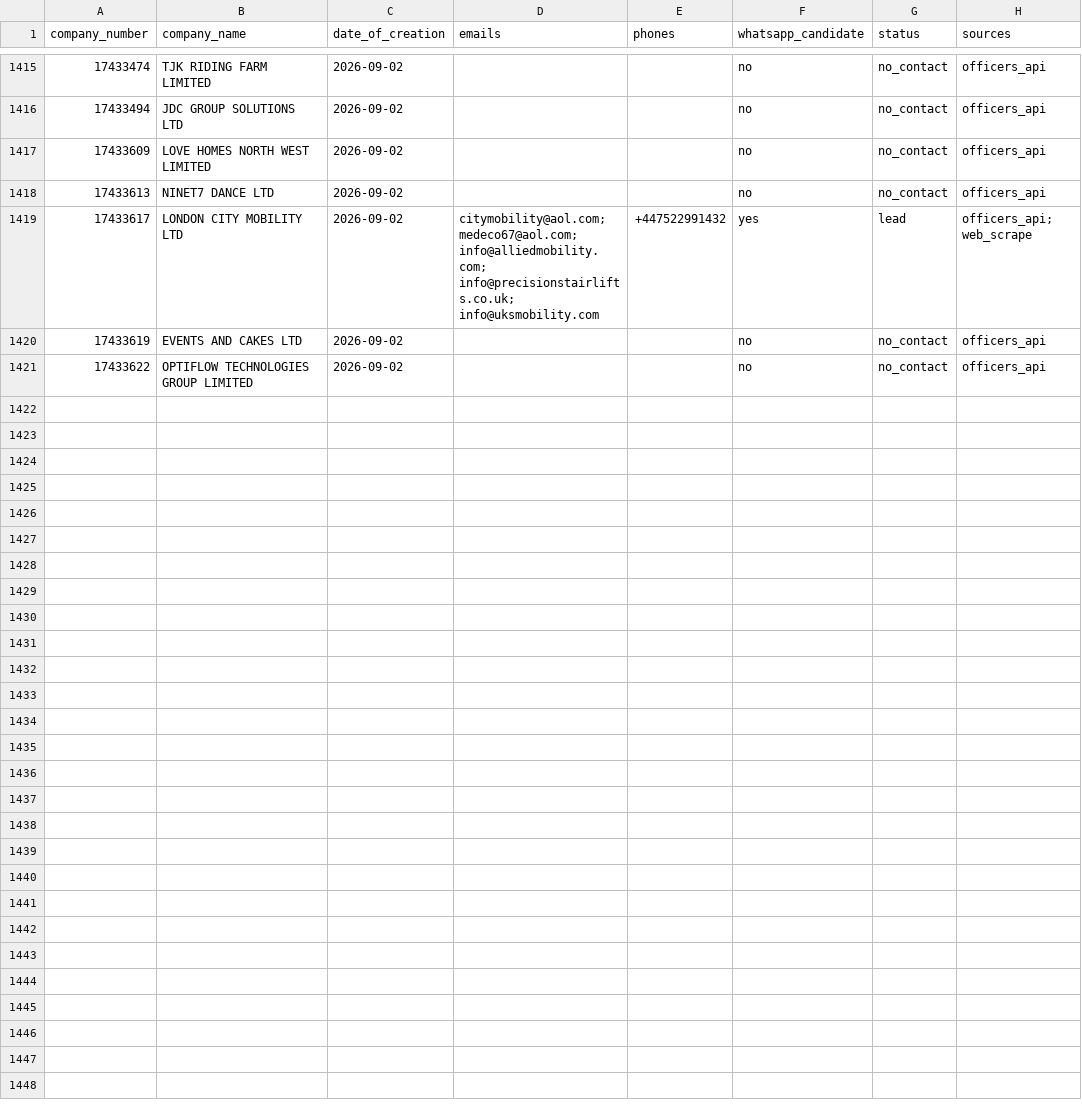
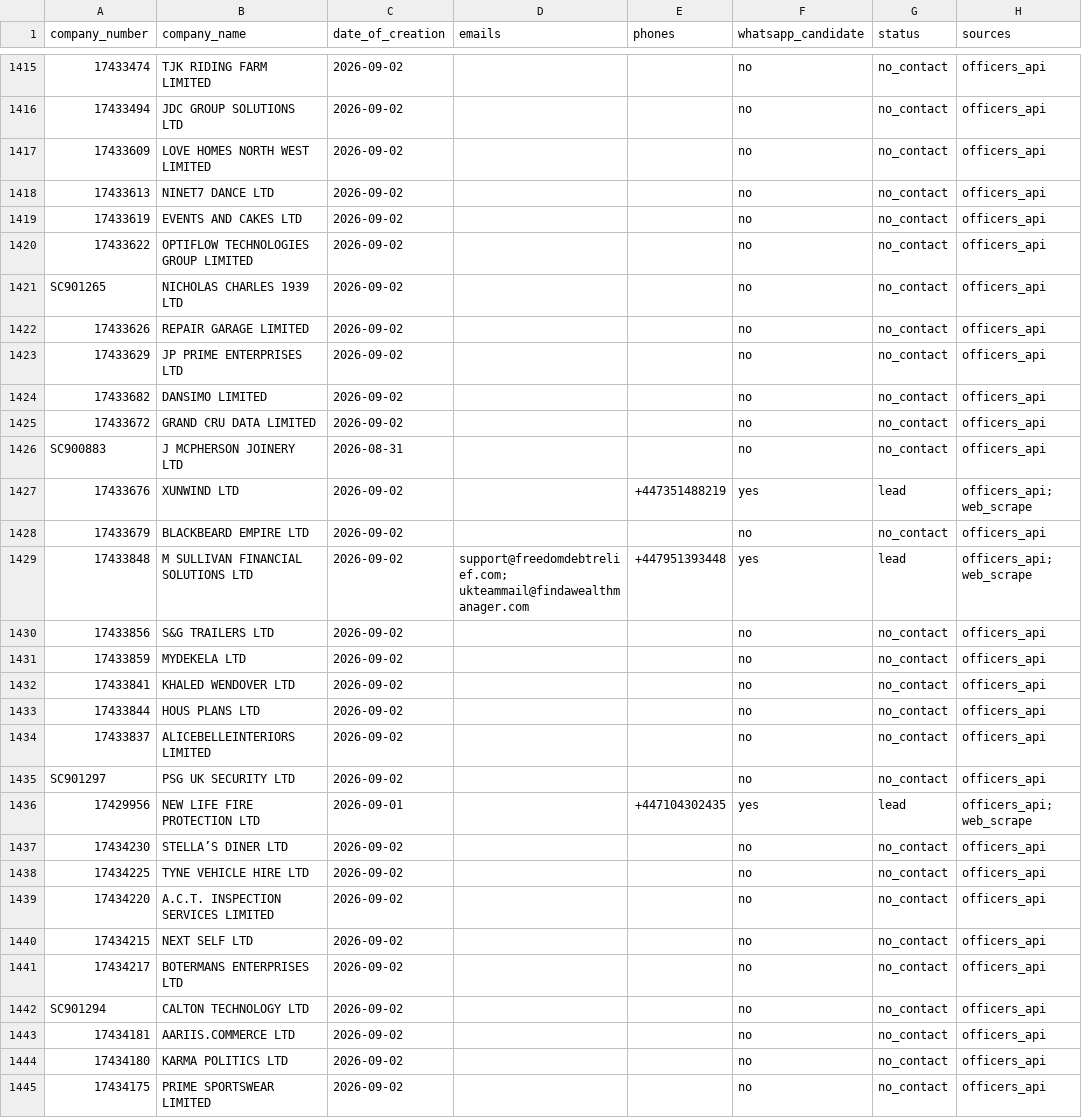
Before and after one commit to ops551/data-pipeline-test, a CSV file: leads.csv, drawn as a sheet; only a part is shown, gaps mark what is left out; removed rows and columns are numbered as before the commit, all else as after; the diff names each change by its address in the sheet, - before the commit and + after, or states it on an @@ line.

Commit message:
chore(outreach): auto-replenish and update sent leads [run 36666550278]

```diff
--- a/leads.csv
+++ b/leads.csv
-row 1419: 17433617 | LONDON CITY MOBILITY LTD | 2026-09-02 | citymobility@aol.com; medeco67@aol.com; info@alliedmobility.com; info@precisionstairlifts.co.uk; info@uksmobility.com | +447522991432 | yes | lead | officers_api; web_scrape
+row 1421: SC901265 | NICHOLAS CHARLES 1939 LTD | 2026-09-02 |  |  | no | no_contact | officers_api
+row 1422: 17433626 | REPAIR GARAGE LIMITED | 2026-09-02 |  |  | no | no_contact | officers_api
+row 1423: 17433629 | JP PRIME ENTERPRISES LTD | 2026-09-02 |  |  | no | no_contact | officers_api
+row 1424: 17433682 | DANSIMO LIMITED | 2026-09-02 |  |  | no | no_contact | officers_api
+row 1425: 17433672 | GRAND CRU DATA LIMITED | 2026-09-02 |  |  | no | no_contact | officers_api
+row 1426: SC900883 | J MCPHERSON JOINERY LTD | 2026-08-31 |  |  | no | no_contact | officers_api
+row 1427: 17433676 | XUNWIND LTD | 2026-09-02 |  | +447351488219 | yes | lead | officers_api; web_scrape
+row 1428: 17433679 | BLACKBEARD EMPIRE LTD | 2026-09-02 |  |  | no | no_contact | officers_api
+row 1429: 17433848 | M SULLIVAN FINANCIAL SOLUTIONS LTD | 2026-09-02 | support@freedomdebtrelief.com; ukteammail@findawealthmanager.com | +447951393448 | yes | lead | officers_api; web_scrape
+row 1430: 17433856 | S&G TRAILERS LTD | 2026-09-02 |  |  | no | no_contact | officers_api
+row 1431: 17433859 | MYDEKELA LTD | 2026-09-02 |  |  | no | no_contact | officers_api
+row 1432: 17433841 | KHALED WENDOVER LTD | 2026-09-02 |  |  | no | no_contact | officers_api
+row 1433: 17433844 | HOUS PLANS LTD | 2026-09-02 |  |  | no | no_contact | officers_api
+row 1434: 17433837 | ALICEBELLEINTERIORS LIMITED | 2026-09-02 |  |  | no | no_contact | officers_api
+row 1435: SC901297 | PSG UK SECURITY LTD | 2026-09-02 |  |  | no | no_contact | officers_api
+row 1436: 17429956 | NEW LIFE FIRE PROTECTION LTD | 2026-09-01 |  | +447104302435 | yes | lead | officers_api; web_scrape
+row 1437: 17434230 | STELLA’S DINER LTD | 2026-09-02 |  |  | no | no_contact | officers_api
+row 1438: 17434225 | TYNE VEHICLE HIRE LTD | 2026-09-02 |  |  | no | no_contact | officers_api
+row 1439: 17434220 | A.C.T. INSPECTION SERVICES LIMITED | 2026-09-02 |  |  | no | no_contact | officers_api
+row 1440: 17434215 | NEXT SELF LTD | 2026-09-02 |  |  | no | no_contact | officers_api
+row 1441: 17434217 | BOTERMANS ENTERPRISES LTD | 2026-09-02 |  |  | no | no_contact | officers_api
+row 1442: SC901294 | CALTON TECHNOLOGY LTD | 2026-09-02 |  |  | no | no_contact | officers_api
+row 1443: 17434181 | AARIIS.COMMERCE LTD | 2026-09-02 |  |  | no | no_contact | officers_api
+row 1444: 17434180 | KARMA POLITICS LTD | 2026-09-02 |  |  | no | no_contact | officers_api
+row 1445: 17434175 | PRIME SPORTSWEAR LIMITED | 2026-09-02 |  |  | no | no_contact | officers_api
```
Also changed, not shown: sent_leads.csv, 2 other files.
